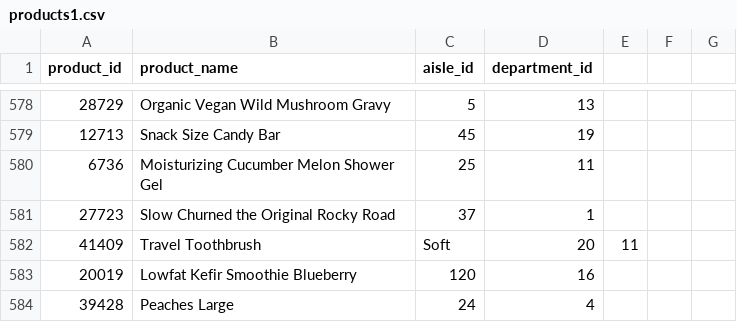
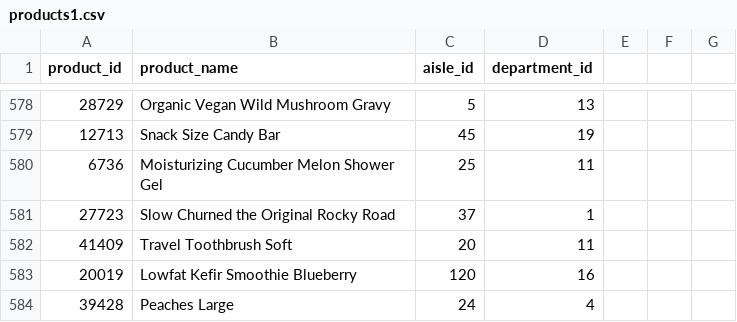
Before and after one commit to SakshiKherde/AGA, a CSV file: Instacart Market Basket/products1.csv, drawn as a sheet; only a part is shown, gaps mark what is left out.

Commit message:
Update products1.csv

```diff
--- a/Instacart Market Basket/products1.csv
+++ b/Instacart Market Basket/products1.csv
@@ -581,3 +581,3 @@ product_id,product_name,aisle_id,department_id
 27723,Slow Churned the Original Rocky Road,37,1
-41409,Travel Toothbrush, Soft,20,11
+41409,Travel Toothbrush Soft,20,11
 20019,Lowfat Kefir Smoothie Blueberry,120,16
```
